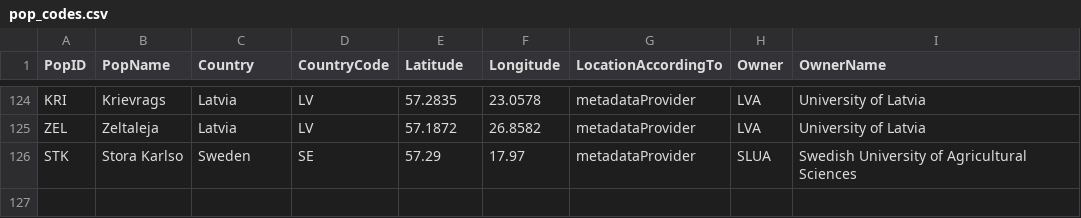
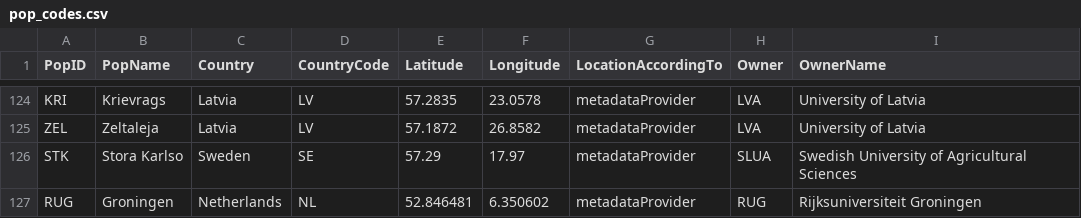
Before and after one commit to SPI-Birds/pipelines, a CSV file: inst/extdata/pop_codes.csv, drawn as a sheet; only a part is shown, gaps mark what is left out.

```diff
--- a/inst/extdata/pop_codes.csv
+++ b/inst/extdata/pop_codes.csv
@@ -126 +126,2 @@
 "STK","Stora Karlso","Sweden","SE",57.29,17.97,"metadataProvider","SLUA","Swedish University of Agricultural Sciences"
+"RUG","Groningen","Netherlands","NL",52.846481,6.350602,"metadataProvider","RUG","Rijksuniversiteit Groningen"
```
Also changed, not shown: inst/extdata/pop_species_combos.csv, 6 other files.
